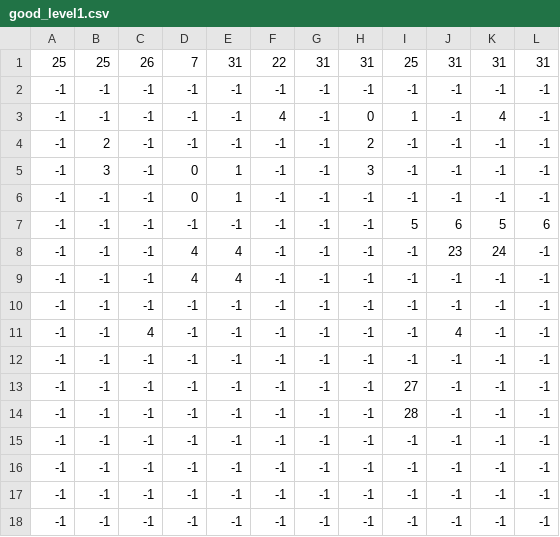
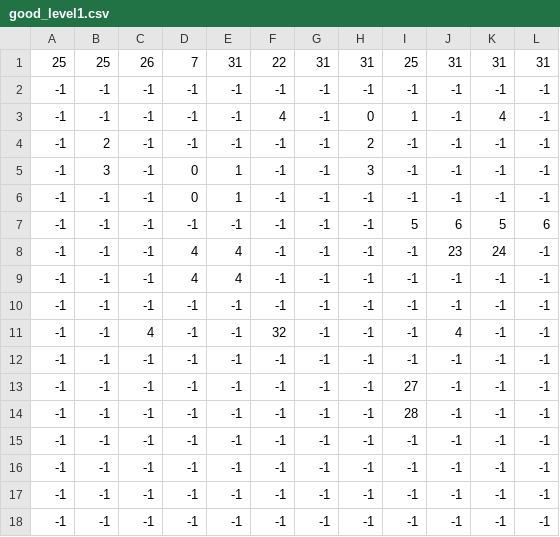
Before and after one commit to mit-mit-randomprojectlab/team_myctl_pyweek33, a CSV file: data/levels/good_level1.csv, drawn as a sheet.

```diff
--- a/data/levels/good_level1.csv
+++ b/data/levels/good_level1.csv
@@ -10,3 +10,3 @@
 -1,-1,-1,-1,-1,-1,-1,-1,-1,-1,-1,-1
--1,-1,4,-1,-1,-1,-1,-1,-1,4,-1,-1
+-1,-1,4,-1,-1,32,-1,-1,-1,4,-1,-1
 -1,-1,-1,-1,-1,-1,-1,-1,-1,-1,-1,-1
```
Also changed, not shown: 3 other files.
